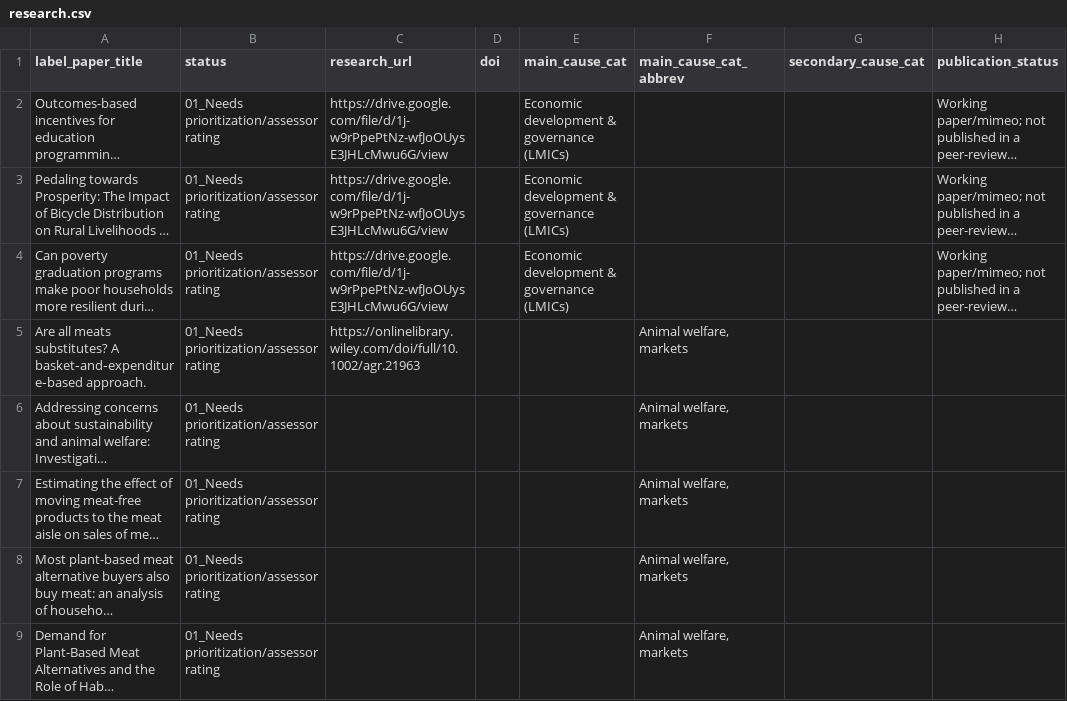
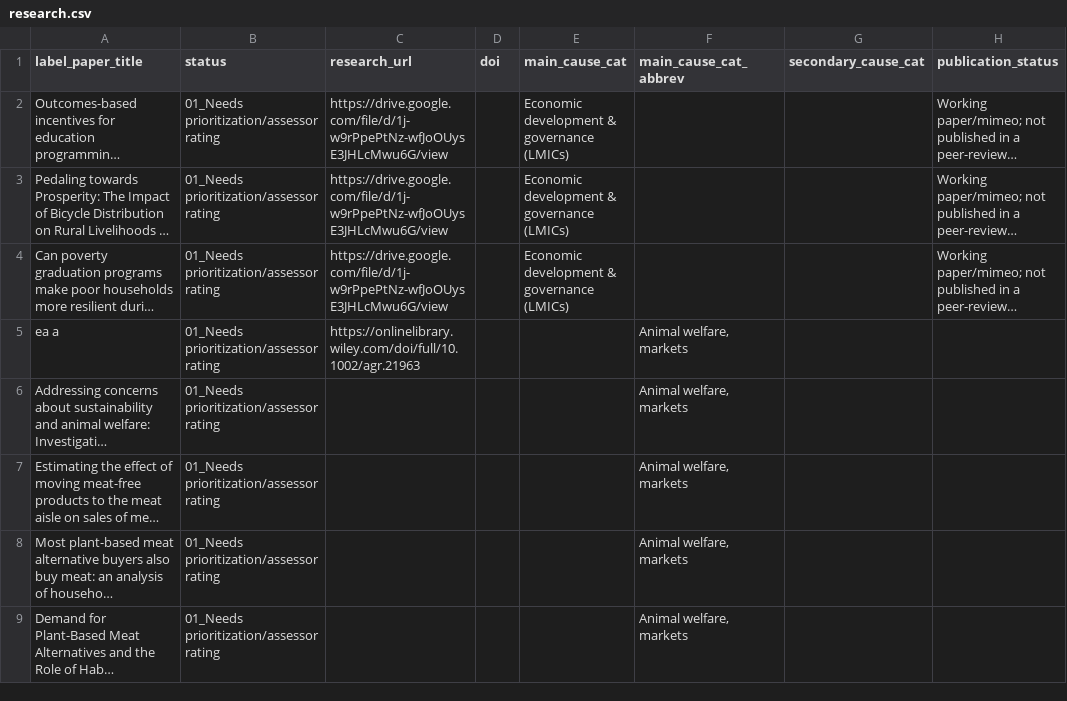
Before and after one commit to unjournal/unjournaldata, a CSV file: data/research.csv, drawn as a sheet; only a part is shown; long unchanged cells end in …; the diff names each change by its address in the sheet, - before the commit and + after, or states it on an @@ line.

```diff
--- a/data/research.csv
+++ b/data/research.csv
-A5 (label_paper_title): Are all meats substitutes? A basket‐and‐expenditure‐based approach.
+A5 (label_paper_title): ea a
```
